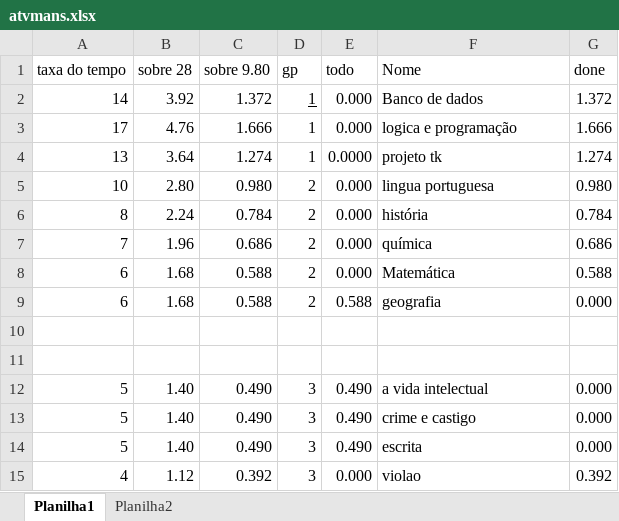
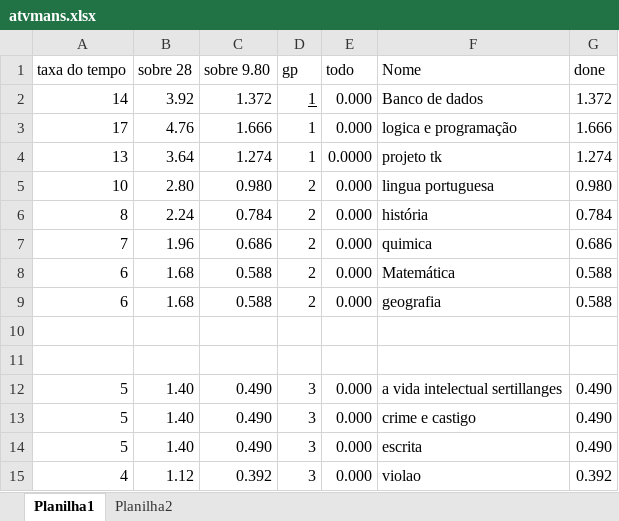
Before and after one commit to JuanPromath/Task-Manager, an Excel workbook: atvmans.xlsx, sheet Planilha1, drawn as a sheet; values as stored, in another font and other column widths than the file's, no borders; the diff names each change by its address in the sheet, - before the commit and + after, or states it on an @@ line.

```diff
--- a/atvmans.xlsx (sheet Planilha1)
+++ b/atvmans.xlsx (sheet Planilha1)
-F7 (Nome): química
+F7 (Nome): quimica
-E9 (todo): 0.588
+E9 (todo): 0.000
-G9 (done): 0.000
+G9 (done): 0.588
-E12:E14 (todo): 0.490
+E12:E14 (todo): 0.000
-F12 (Nome): a vida intelectual
+F12 (Nome): a vida intelectual sertillanges
-G12:G14 (done): 0.000
+G12:G14 (done): 0.490
```
Also changed, not shown: 2 other files.
